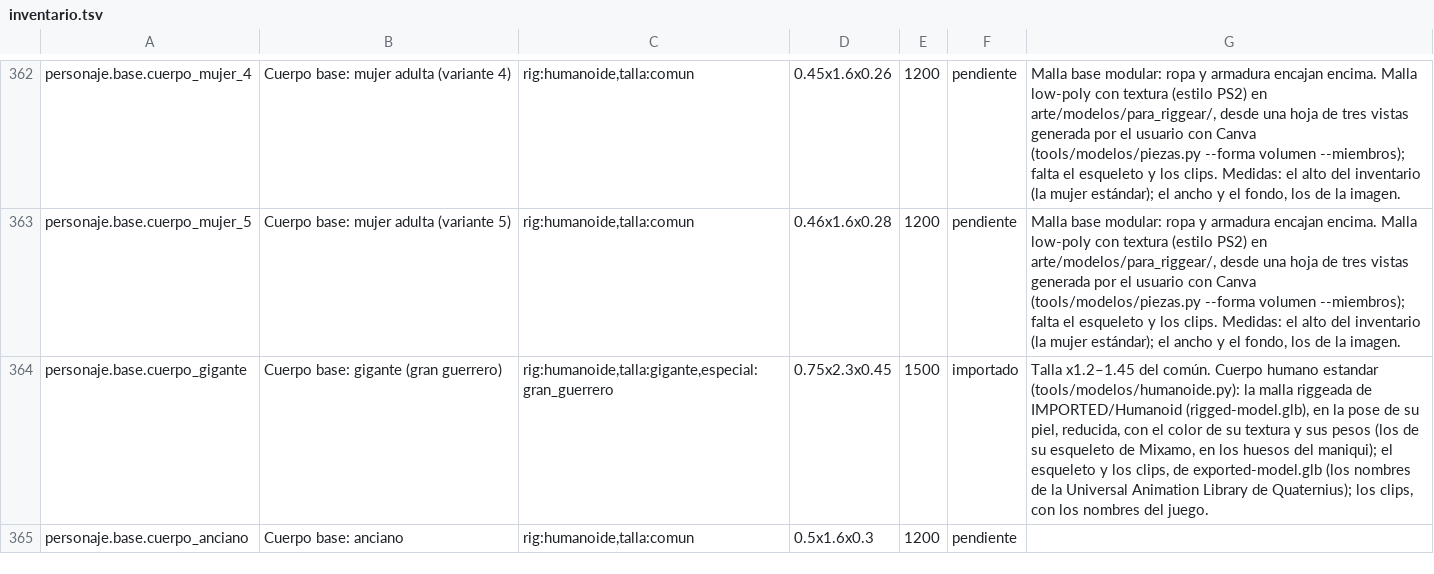
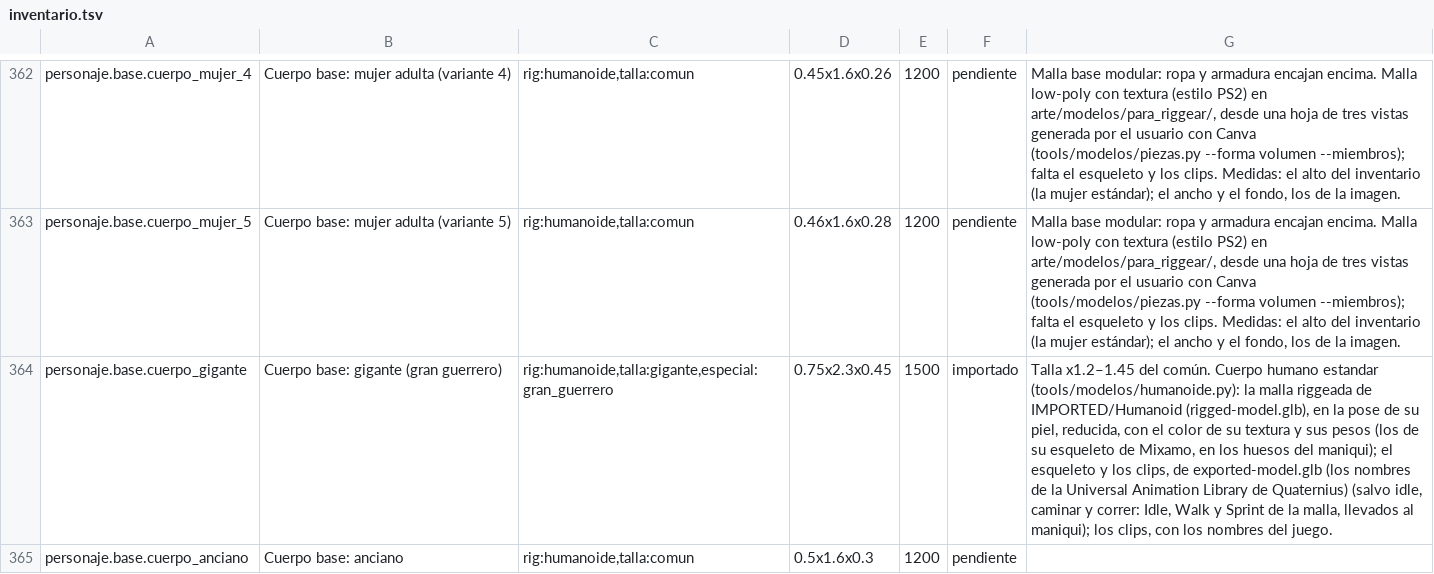
Before and after one commit to amaturanas-sys/Scavenger, a TSV file: assets/inventario.tsv, drawn as a sheet; only a part is shown, gaps mark what is left out; the diff covers the shown part only; the diff names each change by its address in the sheet, - before the commit and + after, or states it on an @@ line.

```diff
--- a/assets/inventario.tsv
+++ b/assets/inventario.tsv
-G364: …Library de Quaternius); los clips,…
+G364: …Library de Quaternius) (salvo idle, caminar y correr: Idle, Walk y Sprint de la malla, llevados al maniqui); los clips,…
```
Also changed, not shown: 2 edited cells elsewhere in this file, 9 other files.
